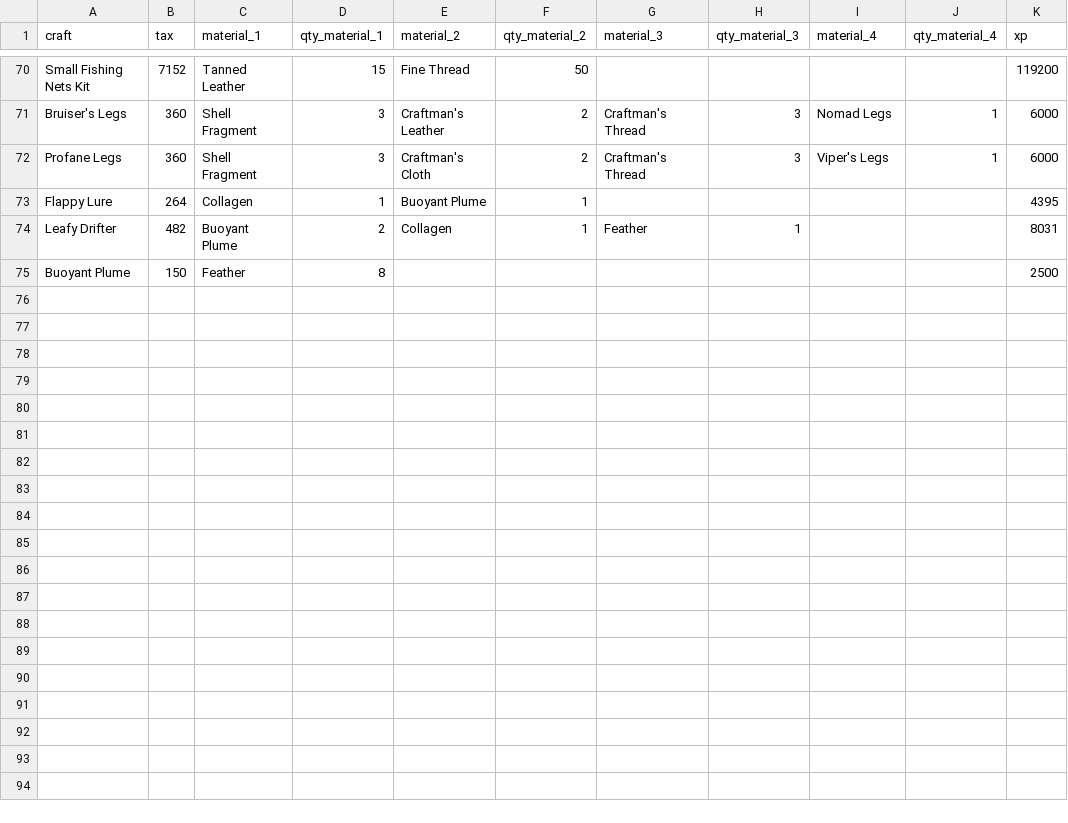
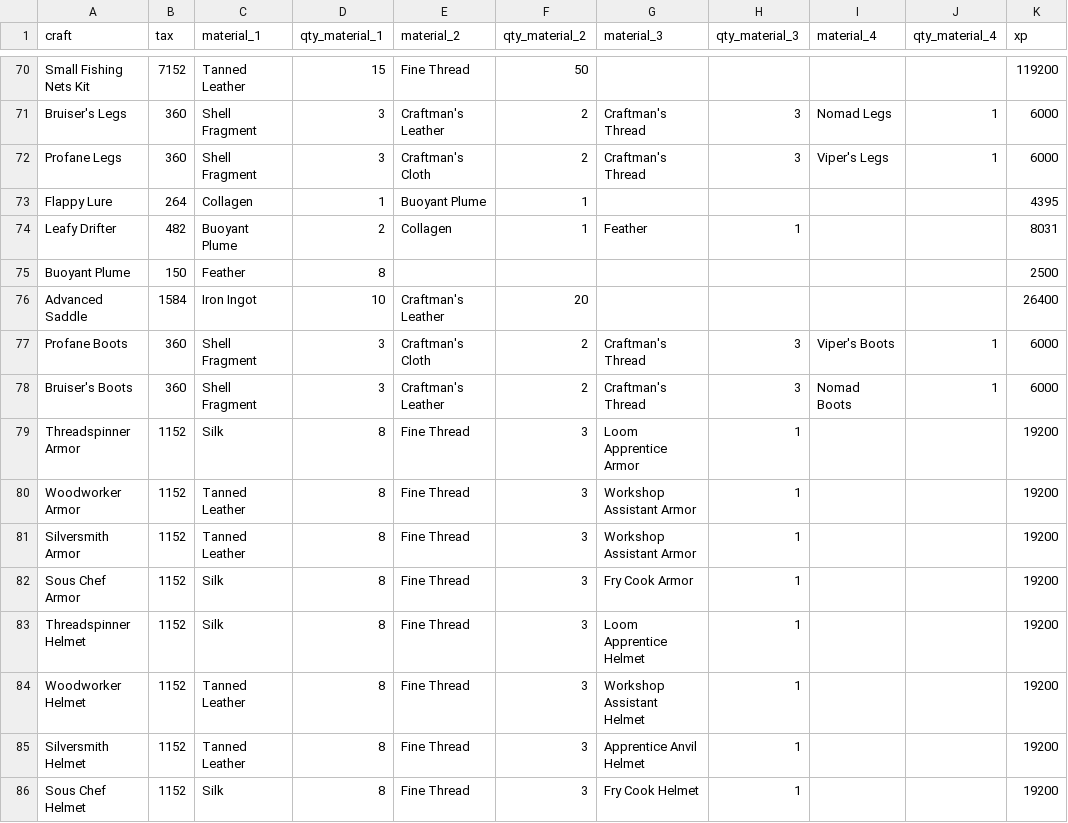
Before and after one commit to americoalmeidaf/ravendawn-calculators, a CSV file: data/weaving_crafting_info.csv, drawn as a sheet; only a part is shown, gaps mark what is left out; the diff names each change by its address in the sheet, - before the commit and + after, or states it on an @@ line.

Commit message:
update materials

```diff
--- a/data/weaving_crafting_info.csv
+++ b/data/weaving_crafting_info.csv
+row 76: Advanced Saddle | 1584 | Iron Ingot | 10 | Craftman's Leather | 20 |  |  |  |  | 26400
+row 77: Profane Boots | 360 | Shell Fragment | 3 | Craftman's Cloth | 2 | Craftman's Thread | 3 | Viper's Boots | 1 | 6000
+row 78: Bruiser's Boots | 360 | Shell Fragment | 3 | Craftman's Leather | 2 | Craftman's Thread | 3 | Nomad Boots | 1 | 6000
+row 79: Threadspinner Armor | 1152 | Silk | 8 | Fine Thread | 3 | Loom Apprentice Armor | 1 |  |  | 19200
+row 80: Woodworker Armor | 1152 | Tanned Leather | 8 | Fine Thread | 3 | Workshop Assistant Armor | 1 |  |  | 19200
+row 81: Silversmith Armor | 1152 | Tanned Leather | 8 | Fine Thread | 3 | Workshop Assistant Armor | 1 |  |  | 19200
+row 82: Sous Chef Armor | 1152 | Silk | 8 | Fine Thread | 3 | Fry Cook Armor | 1 |  |  | 19200
+row 83: Threadspinner Helmet | 1152 | Silk | 8 | Fine Thread | 3 | Loom Apprentice Helmet | 1 |  |  | 19200
+row 84: Woodworker Helmet | 1152 | Tanned Leather | 8 | Fine Thread | 3 | Workshop Assistant Helmet | 1 |  |  | 19200
+row 85: Silversmith Helmet | 1152 | Tanned Leather | 8 | Fine Thread | 3 | Apprentice Anvil Helmet | 1 |  |  | 19200
+row 86: Sous Chef Helmet | 1152 | Silk | 8 | Fine Thread | 3 | Fry Cook Helmet | 1 |  |  | 19200
```
Also changed, not shown: data/weaving_materials.csv.
